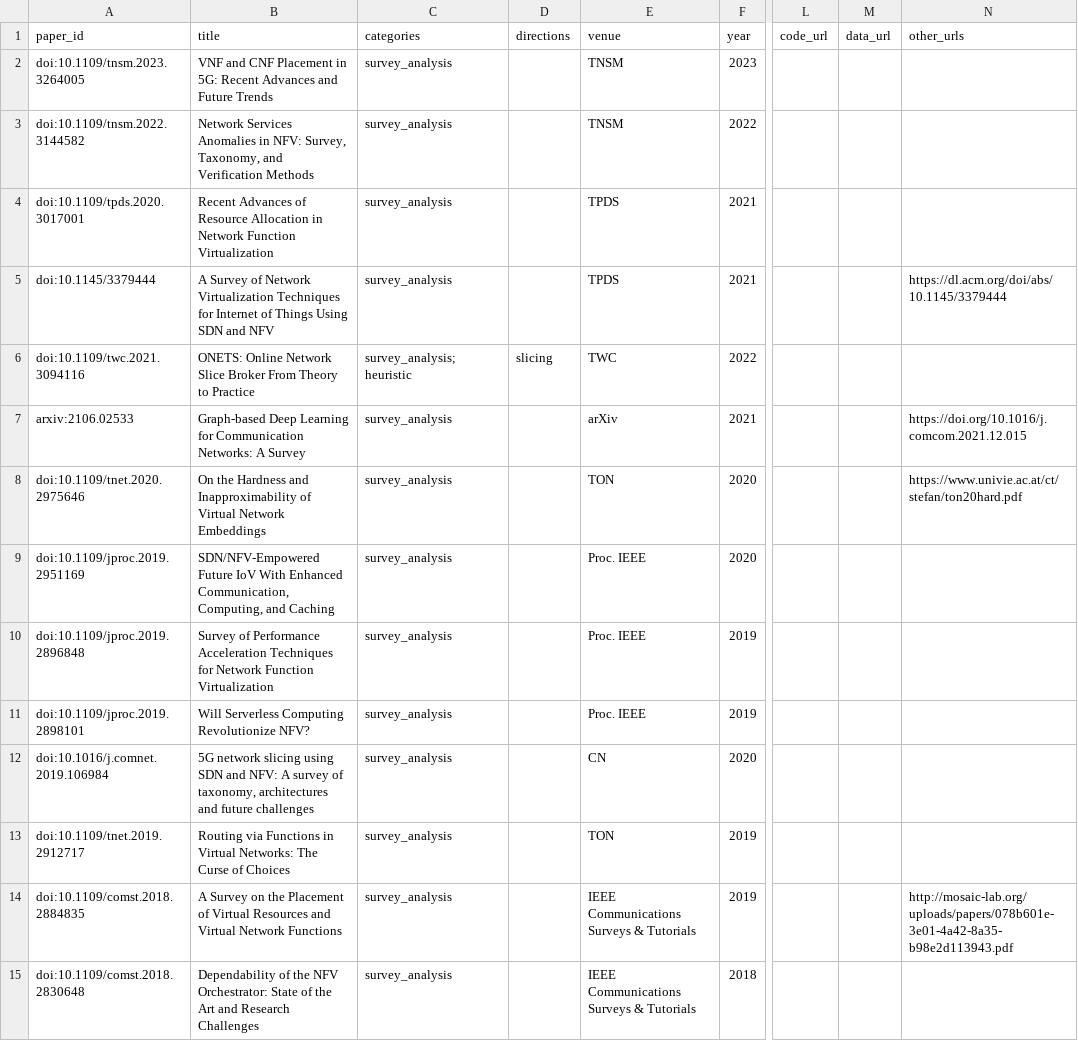
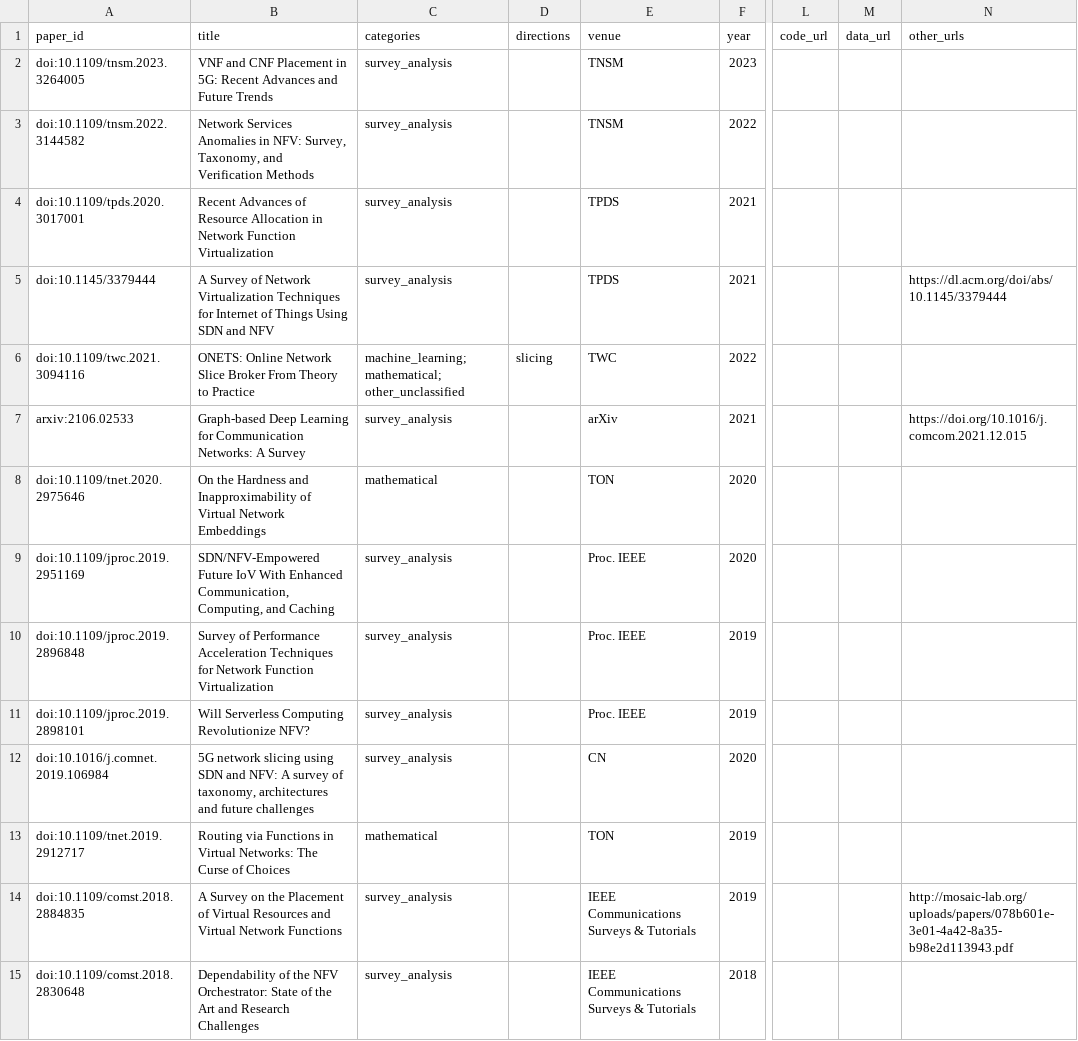
Before and after one commit to GeminiLight/sdn-nfv-papers, a CSV file: data/papers.csv, drawn as a sheet; only a part is shown, gaps mark what is left out; the diff covers the shown part only; the diff names each change by its address in the sheet, - before the commit and + after, or states it on an @@ line.

```diff
--- a/data/papers.csv
+++ b/data/papers.csv
-C6 (categories): survey_analysis; heuristic
+C6 (categories): machine_learning; mathematical; other_unclassified
-C8 (categories): survey_analysis
+C8 (categories): mathematical
-N8 (other_urls): https://www.univie.ac.at/ct/stefan/ton20hard.pdf
+N8 (other_urls): (empty)
-C13 (categories): survey_analysis
+C13 (categories): mathematical
```
Also changed, not shown: 14 edited cells elsewhere in this file, 40 other files.
